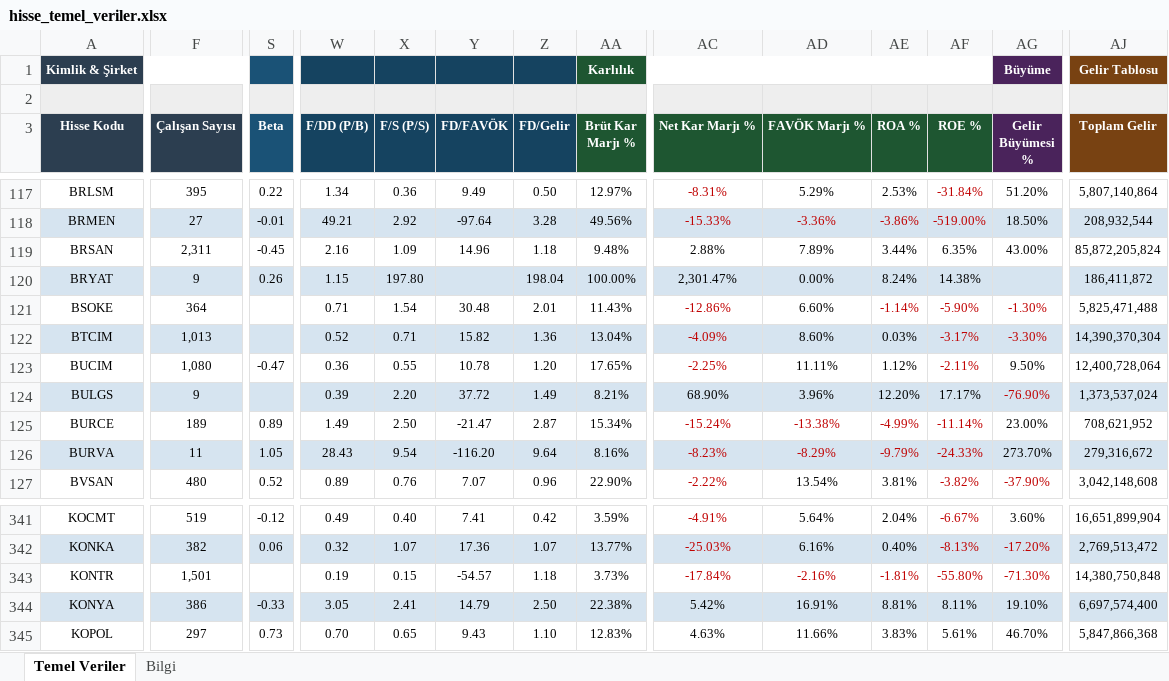
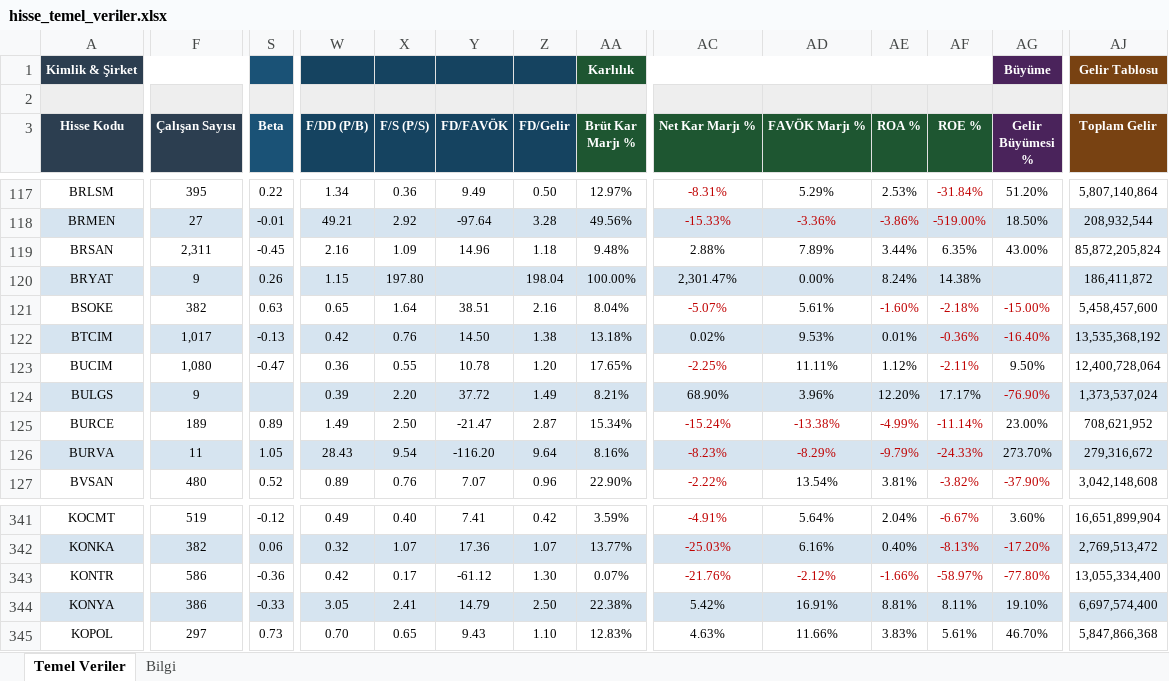
Before and after one commit to fkcengizhan-crypto/ghtvt, an Excel workbook: hisse_temel_veriler.xlsx, sheet Temel Veriler, drawn as a sheet; only a part is shown, gaps mark what is left out; values as stored, in another font and other column widths than the file's, no borders; the diff covers the shown part only; the diff names each change by its address in the sheet, - before the commit and + after, or states it on an @@ line.

```diff
--- a/hisse_temel_veriler.xlsx (sheet Temel Veriler)
+++ b/hisse_temel_veriler.xlsx (sheet Temel Veriler)
-F121 (Çalışan Sayısı): 364
+F121 (Çalışan Sayısı): 382
-S121 (Beta): (empty)
+S121 (Beta): 0.63
-W121 (F/DD (P/B)): 0.71
+W121 (F/DD (P/B)): 0.65
-X121 (F/S (P/S)): 1.54
+X121 (F/S (P/S)): 1.64
-Y121 (FD/FAVÖK): 30.48
+Y121 (FD/FAVÖK): 38.51
-Z121 (FD/Gelir): 2.01
+Z121 (FD/Gelir): 2.16
-AA121 (Brüt Kar Marjı %): 11.43%
+AA121 (Brüt Kar Marjı %): 8.04%
-AC121 (Net Kar Marjı %): -12.86%
+AC121 (Net Kar Marjı %): -5.07%
-AD121 (FAVÖK Marjı %): 6.60%
+AD121 (FAVÖK Marjı %): 5.61%
-AE121 (ROA %): -1.14%
+AE121 (ROA %): -1.60%
-AF121 (ROE %): -5.90%
+AF121 (ROE %): -2.18%
-AG121 (Gelir Büyümesi %): -1.30%
+AG121 (Gelir Büyümesi %): -15.00%
-AJ121 (Toplam Gelir): 5,825,471,488
+AJ121 (Toplam Gelir): 5,458,457,600
-F122 (Çalışan Sayısı): 1,013
+F122 (Çalışan Sayısı): 1,017
-S122 (Beta): (empty)
+S122 (Beta): -0.13
-W122 (F/DD (P/B)): 0.52
+W122 (F/DD (P/B)): 0.42
-X122 (F/S (P/S)): 0.71
+X122 (F/S (P/S)): 0.76
-Y122 (FD/FAVÖK): 15.82
+Y122 (FD/FAVÖK): 14.50
-Z122 (FD/Gelir): 1.36
+Z122 (FD/Gelir): 1.38
-AA122 (Brüt Kar Marjı %): 13.04%
+AA122 (Brüt Kar Marjı %): 13.18%
-AC122 (Net Kar Marjı %): -4.09%
+AC122 (Net Kar Marjı %): 0.02%
-AC122 text colour: #C00000
+AC122 text colour: black
-AD122 (FAVÖK Marjı %): 8.60%
+AD122 (FAVÖK Marjı %): 9.53%
-AE122 (ROA %): 0.03%
+AE122 (ROA %): 0.01%
-AF122 (ROE %): -3.17%
+AF122 (ROE %): -0.36%
-AG122 (Gelir Büyümesi %): -3.30%
+AG122 (Gelir Büyümesi %): -16.40%
-AJ122 (Toplam Gelir): 14,390,370,304
+AJ122 (Toplam Gelir): 13,535,368,192
-F343 (Çalışan Sayısı): 1,501
+F343 (Çalışan Sayısı): 586
-S343 (Beta): (empty)
+S343 (Beta): -0.36
-W343 (F/DD (P/B)): 0.19
+W343 (F/DD (P/B)): 0.42
-X343 (F/S (P/S)): 0.15
+X343 (F/S (P/S)): 0.17
-Y343 (FD/FAVÖK): -54.57
+Y343 (FD/FAVÖK): -61.12
-Z343 (FD/Gelir): 1.18
+Z343 (FD/Gelir): 1.30
-AA343 (Brüt Kar Marjı %): 3.73%
+AA343 (Brüt Kar Marjı %): 0.07%
-AC343 (Net Kar Marjı %): -17.84%
+AC343 (Net Kar Marjı %): -21.76%
-AD343 (FAVÖK Marjı %): -2.16%
+AD343 (FAVÖK Marjı %): -2.12%
-AE343 (ROA %): -1.81%
+AE343 (ROA %): -1.66%
-AF343 (ROE %): -55.80%
+AF343 (ROE %): -58.97%
-AG343 (Gelir Büyümesi %): -71.30%
+AG343 (Gelir Büyümesi %): -77.80%
-AJ343 (Toplam Gelir): 14,380,750,848
+AJ343 (Toplam Gelir): 13,055,334,400
```
Also changed, not shown: 173 edited cells elsewhere in this sheet, sheet Bilgi, 2 other files.
